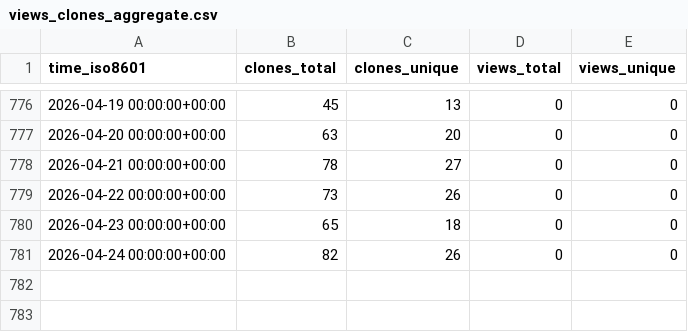
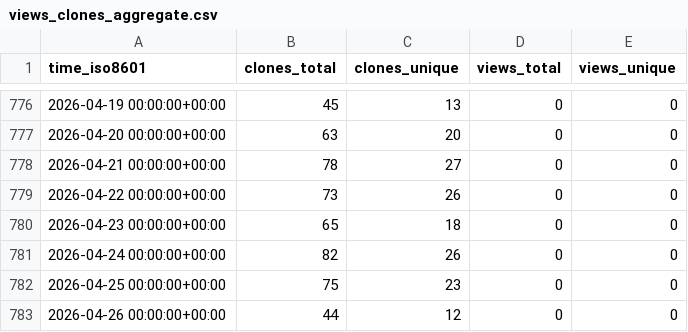
Before and after one commit to stablecaps/nim_hardlinker, a CSV file: stablecaps/nim_hardlinker/ghrs-data/views_clones_aggregate.csv, drawn as a sheet; only a part is shown, gaps mark what is left out; the diff names each change by its address in the sheet, - before the commit and + after, or states it on an @@ line.

```diff
--- a/stablecaps/nim_hardlinker/ghrs-data/views_clones_aggregate.csv
+++ b/stablecaps/nim_hardlinker/ghrs-data/views_clones_aggregate.csv
+row 782: 2026-04-25 00:00:00+00:00 | 75 | 23 | 0 | 0
+row 783: 2026-04-26 00:00:00+00:00 | 44 | 12 | 0 | 0
```
Also changed, not shown: 1 other file.
